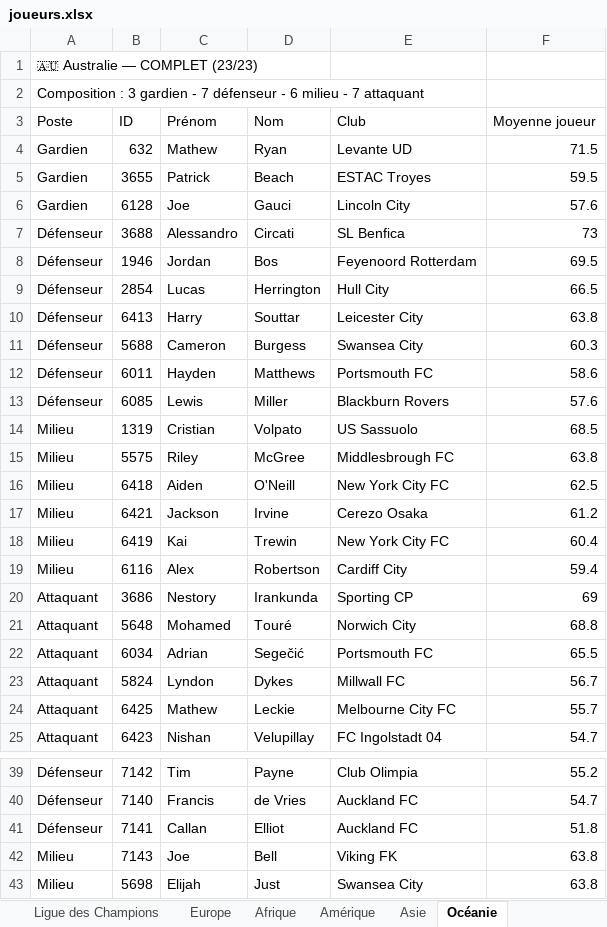
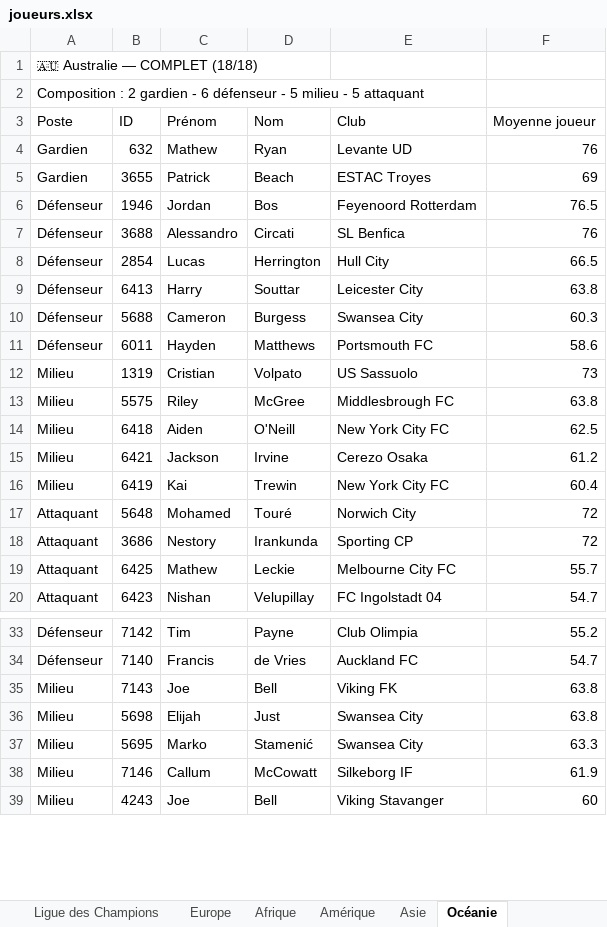
Before and after one commit to Ynnel713/Projet-foot, an Excel workbook: data/joueurs.xlsx, sheet Océanie, drawn as a sheet; only a part is shown, gaps mark what is left out; the shorter side is filled out with more unchanged rows; values as stored, in another font and other column widths than the file's, no borders; removed rows and columns are numbered as before the commit, all else as after; the diff covers the shown part only; the diff names each change by its address in the sheet, - before the commit and + after, or states it on an @@ line.

```diff
--- a/data/joueurs.xlsx (sheet Océanie)
+++ b/data/joueurs.xlsx (sheet Océanie)
-A1: 🇦🇺 Australie — COMPLET (23/23)
+A1: 🇦🇺 Australie — COMPLET (18/18)
-A2: Composition : 3 gardien - 7 défenseur - 6 milieu - 7 attaquant
+A2: Composition : 2 gardien - 6 défenseur - 5 milieu - 5 attaquant
-F4: 71.5
+F4: 76
-F5: 59.5
+F5: 69
-row 6: Gardien | 6128 | Joe | Gauci | Lincoln City | 57.6
-row 7: Défenseur | 3688 | Alessandro | Circati | SL Benfica | 73
-F6: 69.5
+F6: 76.5
+row 7: Défenseur | 3688 | Alessandro | Circati | SL Benfica | 76
-row 13: Défenseur | 6085 | Lewis | Miller | Blackburn Rovers | 57.6
-F12: 68.5
+F12: 73
-row 19: Milieu | 6116 | Alex | Robertson | Cardiff City | 59.4
-row 20: Attaquant | 3686 | Nestory | Irankunda | Sporting CP | 69
-F17: 68.8
+F17: 72
-row 22: Attaquant | 6034 | Adrian | Segečić | Portsmouth FC | 65.5
-row 23: Attaquant | 5824 | Lyndon | Dykes | Millwall FC | 56.7
+row 18: Attaquant | 3686 | Nestory | Irankunda | Sporting CP | 72
-row 41: Défenseur | 7141 | Callan | Elliot | Auckland FC | 51.8
```
Also changed, not shown: 4 removed rows and 3 edited cells elsewhere in this sheet, sheet Infos principales, sheet Europe, sheet Afrique, sheet Amérique, sheet Asie, 2 other files.
